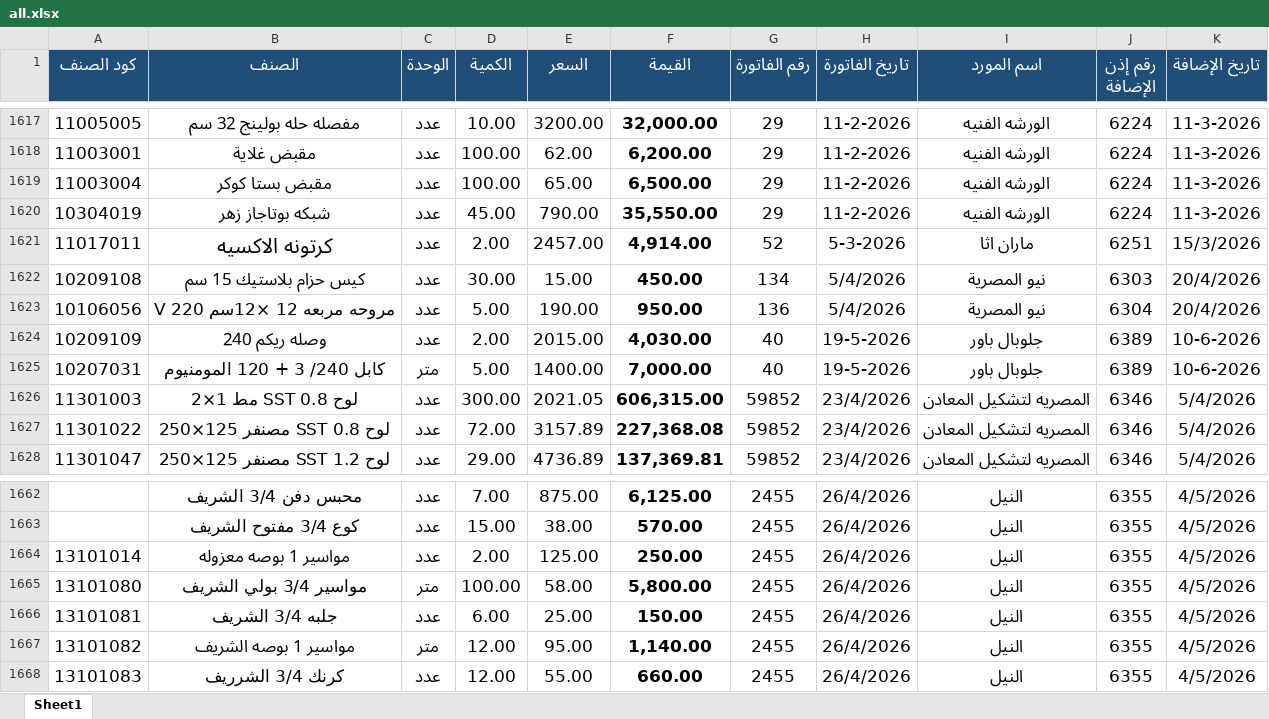
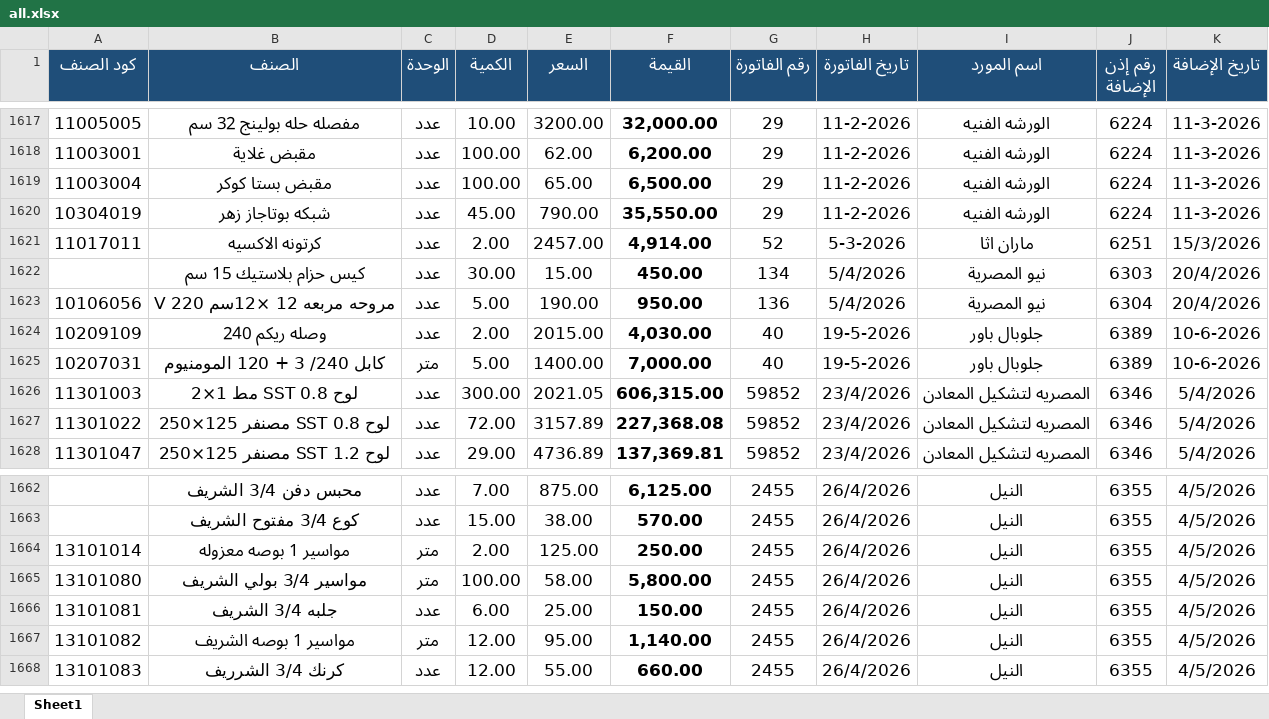
Before and after one commit to moggroupdev/erp-server, an Excel workbook: data/transactions/all.xlsx, sheet Sheet1, drawn as a sheet; only a part is shown, gaps mark what is left out; values as stored, in another font and other column widths than the file's, no borders; the diff names each change by its address in the sheet, - before the commit and + after, or states it on an @@ line.

Commit message:
Update all.xlsx file with additional transaction data revisions

```diff
--- a/data/transactions/all.xlsx (sheet Sheet1)
+++ b/data/transactions/all.xlsx (sheet Sheet1)
@@ B1621 text size: smaller @@
-A1622 (كود الصنف): 10209108
+A1622 (كود الصنف): (empty)
-C1664 (الوحدة): عدد
+C1664 (الوحدة): متر
```
